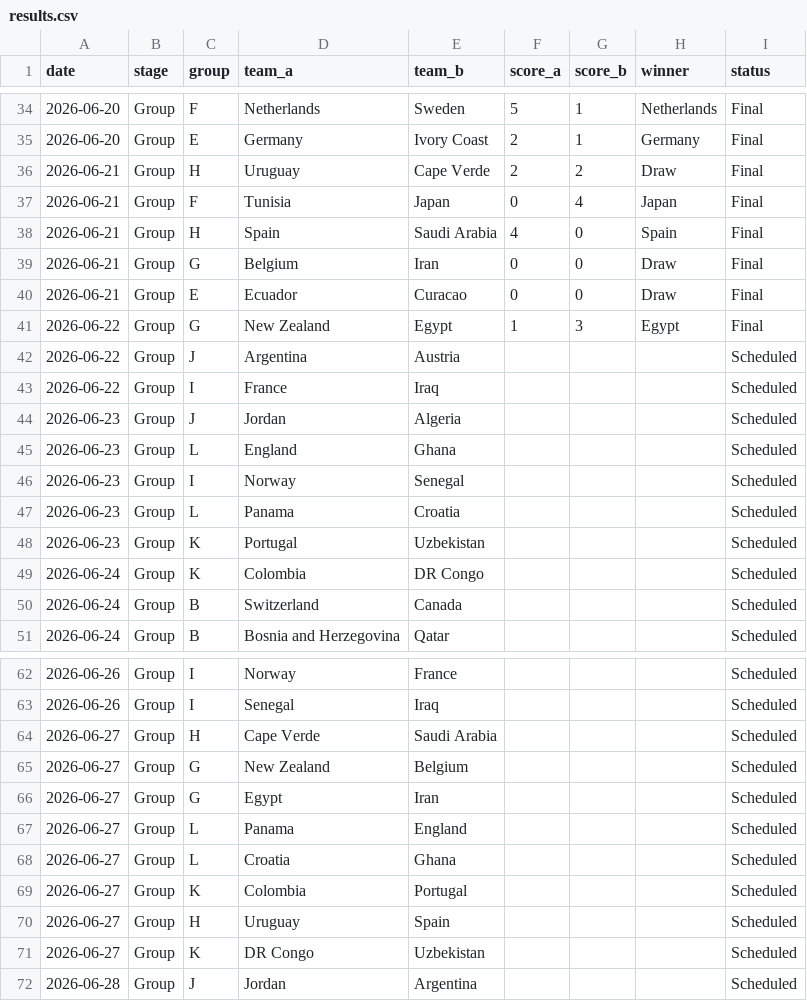
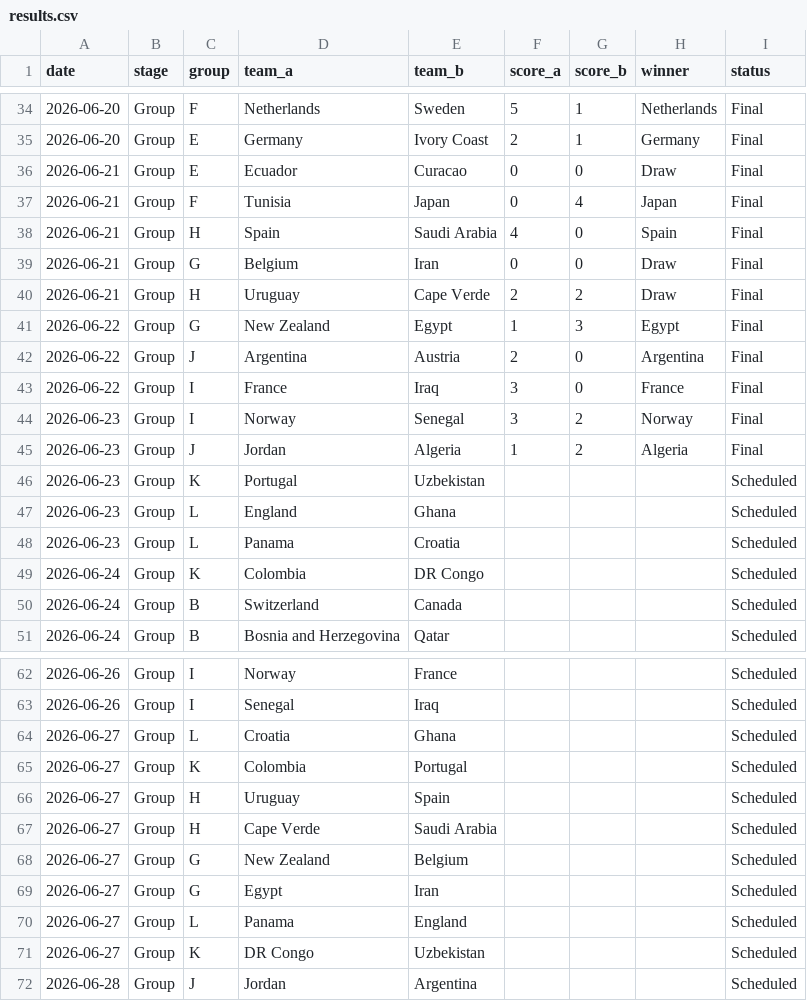
Before and after one commit to basillatif/world-cup-ai-simulator, a CSV file: data/sample/results.csv, drawn as a sheet; only a part is shown, gaps mark what is left out; the diff covers the shown part only.

```diff
--- a/data/sample/results.csv
+++ b/data/sample/results.csv
@@ -35,3 +35,3 @@ date,stage,group,team_a,team_b,score_a,score_b,winner,status
 2026-06-20,Group,E,Germany,Ivory Coast,2,1,Germany,Final
-2026-06-21,Group,H,Uruguay,Cape Verde,2,2,Draw,Final
+2026-06-21,Group,E,Ecuador,Curacao,0,0,Draw,Final
 2026-06-21,Group,F,Tunisia,Japan,0,4,Japan,Final
@@ -39,11 +39,11 @@ date,stage,group,team_a,team_b,score_a,score_b,winner,status
 2026-06-21,Group,G,Belgium,Iran,0,0,Draw,Final
-2026-06-21,Group,E,Ecuador,Curacao,0,0,Draw,Final
+2026-06-21,Group,H,Uruguay,Cape Verde,2,2,Draw,Final
 2026-06-22,Group,G,New Zealand,Egypt,1,3,Egypt,Final
-2026-06-22,Group,J,Argentina,Austria,,,,Scheduled
-2026-06-22,Group,I,France,Iraq,,,,Scheduled
-2026-06-23,Group,J,Jordan,Algeria,,,,Scheduled
+2026-06-22,Group,J,Argentina,Austria,2,0,Argentina,Final
+2026-06-22,Group,I,France,Iraq,3,0,France,Final
+2026-06-23,Group,I,Norway,Senegal,3,2,Norway,Final
+2026-06-23,Group,J,Jordan,Algeria,1,2,Algeria,Final
+2026-06-23,Group,K,Portugal,Uzbekistan,,,,Scheduled
 2026-06-23,Group,L,England,Ghana,,,,Scheduled
-2026-06-23,Group,I,Norway,Senegal,,,,Scheduled
 2026-06-23,Group,L,Panama,Croatia,,,,Scheduled
-2026-06-23,Group,K,Portugal,Uzbekistan,,,,Scheduled
 2026-06-24,Group,K,Colombia,DR Congo,,,,Scheduled
@@ -63,2 +63,5 @@ date,stage,group,team_a,team_b,score_a,score_b,winner,status
 2026-06-26,Group,I,Senegal,Iraq,,,,Scheduled
+2026-06-27,Group,L,Croatia,Ghana,,,,Scheduled
+2026-06-27,Group,K,Colombia,Portugal,,,,Scheduled
+2026-06-27,Group,H,Uruguay,Spain,,,,Scheduled
 2026-06-27,Group,H,Cape Verde,Saudi Arabia,,,,Scheduled
@@ -67,5 +70,2 @@ date,stage,group,team_a,team_b,score_a,score_b,winner,status
 2026-06-27,Group,L,Panama,England,,,,Scheduled
-2026-06-27,Group,L,Croatia,Ghana,,,,Scheduled
-2026-06-27,Group,K,Colombia,Portugal,,,,Scheduled
-2026-06-27,Group,H,Uruguay,Spain,,,,Scheduled
 2026-06-27,Group,K,DR Congo,Uzbekistan,,,,Scheduled
```
Also changed, not shown: 4 moved rows elsewhere in this file.
